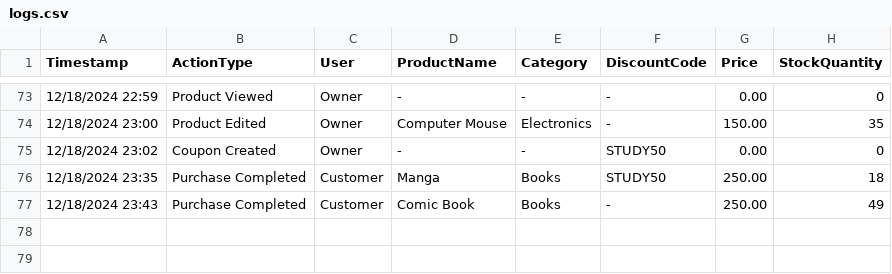
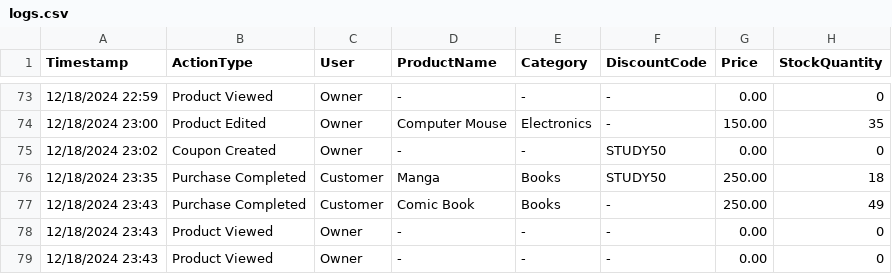
Before and after one commit to Wiggle-Ryutsuki/CPE100-CountLess, a CSV file: logs.csv, drawn as a sheet; only a part is shown, gaps mark what is left out.

Commit message:
Checking Owner

```diff
--- a/logs.csv
+++ b/logs.csv
@@ -77 +77,3 @@
 12/18/2024 23:43,Purchase Completed,Customer,Comic Book,Books,-,250.00,49
+12/18/2024 23:43,Product Viewed,Owner,-,-,-,0.00,0
+12/18/2024 23:43,Product Viewed,Owner,-,-,-,0.00,0
```
